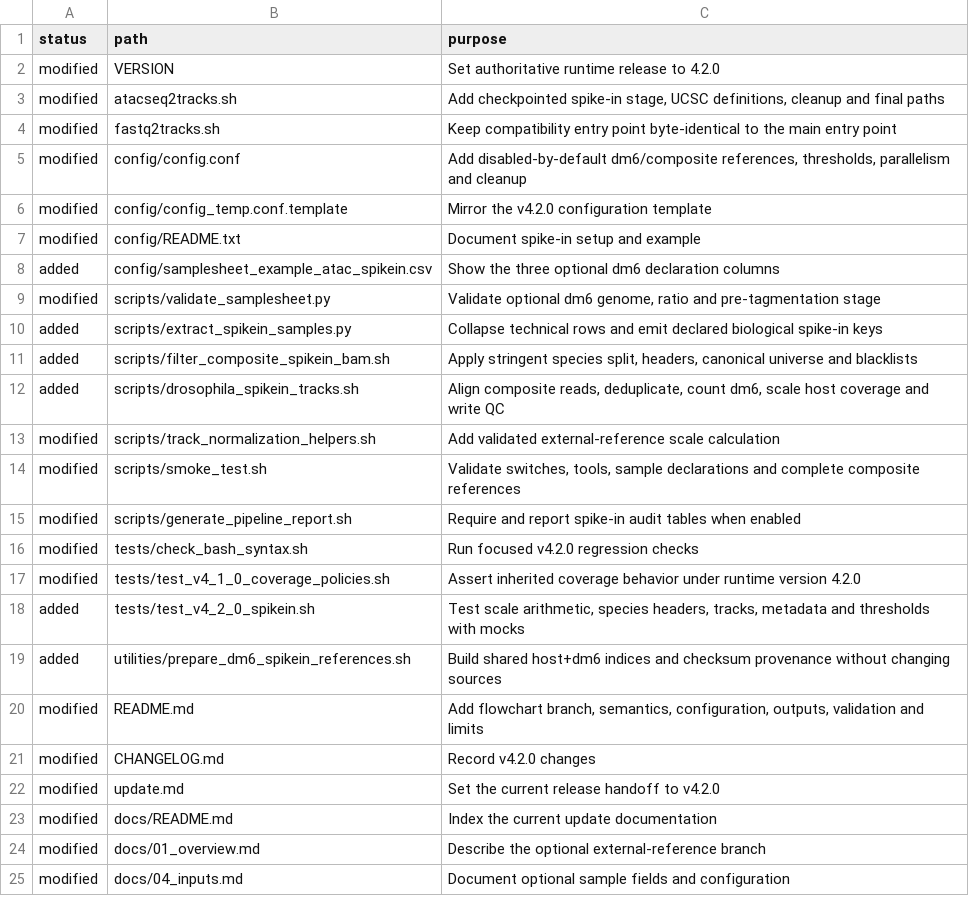
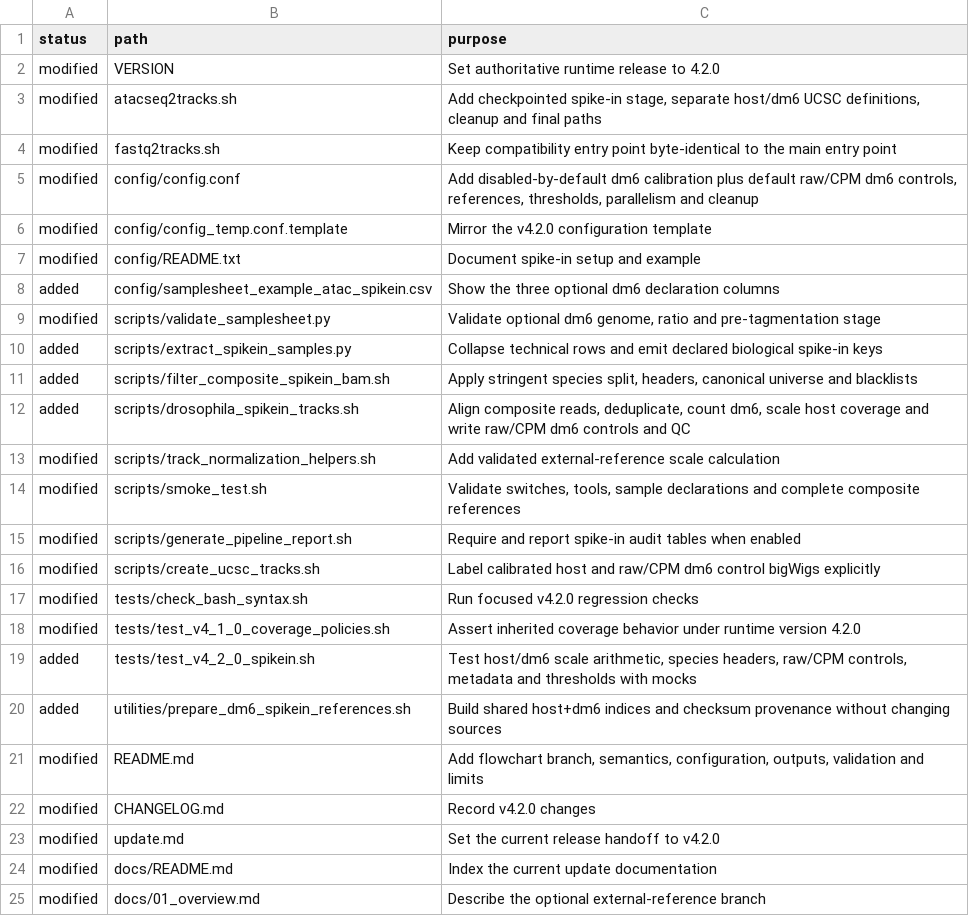
Before and after one commit to MichalGd/ATACseq2tracks, a TSV file: V4.2.0_DROSOPHILA_SPIKEIN_MANIFEST_2026-08-20.tsv, drawn as a sheet; only a part is shown; the shorter side is filled out with more unchanged rows.

Commit message:
dm6 tracks

```diff
--- a/V4.2.0_DROSOPHILA_SPIKEIN_MANIFEST_2026-08-20.tsv
+++ b/V4.2.0_DROSOPHILA_SPIKEIN_MANIFEST_2026-08-20.tsv
@@ -2,5 +2,5 @@ status	path	purpose
 modified	VERSION	Set authoritative runtime release to 4.2.0
-modified	atacseq2tracks.sh	Add checkpointed spike-in stage, UCSC definitions, cleanup and final paths
+modified	atacseq2tracks.sh	Add checkpointed spike-in stage, separate host/dm6 UCSC definitions, cleanup and final paths
 modified	fastq2tracks.sh	Keep compatibility entry point byte-identical to the main entry point
-modified	config/config.conf	Add disabled-by-default dm6/composite references, thresholds, parallelism and cleanup
+modified	config/config.conf	Add disabled-by-default dm6 calibration plus default raw/CPM dm6 controls, references, thresholds, parallelism and cleanup
 modified	config/config_temp.conf.template	Mirror the v4.2.0 configuration template
@@ -11,3 +11,3 @@ added	scripts/extract_spikein_samples.py	Collapse technical rows and emit declar
 added	scripts/filter_composite_spikein_bam.sh	Apply stringent species split, headers, canonical universe and blacklists
-added	scripts/drosophila_spikein_tracks.sh	Align composite reads, deduplicate, count dm6, scale host coverage and write QC
+added	scripts/drosophila_spikein_tracks.sh	Align composite reads, deduplicate, count dm6, scale host coverage and write raw/CPM dm6 controls and QC
 modified	scripts/track_normalization_helpers.sh	Add validated external-reference scale calculation
@@ -15,5 +15,6 @@ modified	scripts/smoke_test.sh	Validate switches, tools, sample declarations and
 modified	scripts/generate_pipeline_report.sh	Require and report spike-in audit tables when enabled
+modified	scripts/create_ucsc_tracks.sh	Label calibrated host and raw/CPM dm6 control bigWigs explicitly
 modified	tests/check_bash_syntax.sh	Run focused v4.2.0 regression checks
 modified	tests/test_v4_1_0_coverage_policies.sh	Assert inherited coverage behavior under runtime version 4.2.0
-added	tests/test_v4_2_0_spikein.sh	Test scale arithmetic, species headers, tracks, metadata and thresholds with mocks
+added	tests/test_v4_2_0_spikein.sh	Test host/dm6 scale arithmetic, species headers, raw/CPM controls, metadata and thresholds with mocks
 added	utilities/prepare_dm6_spikein_references.sh	Build shared host+dm6 indices and checksum provenance without changing sources
```
Also changed, not shown: 18 other files.
